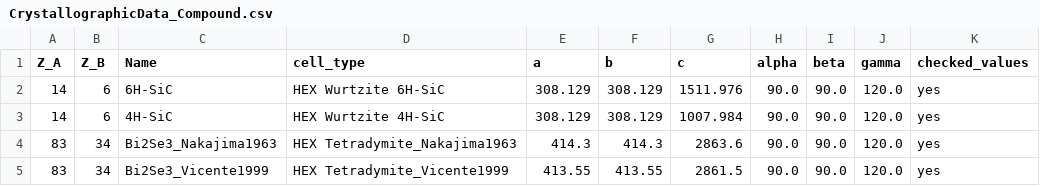
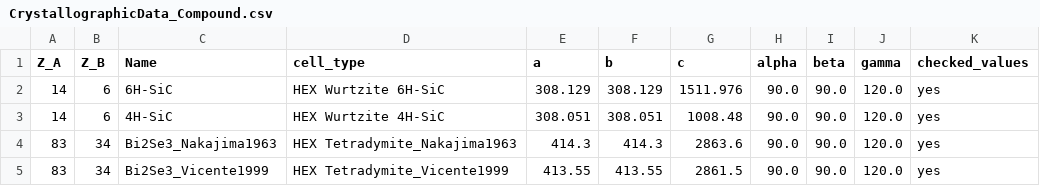
Before and after one commit to fposseik/Torricelli, a CSV file: Torricelli/imports/Databases/Lattices/CrystallographicData_Compound.csv, drawn as a sheet.

Commit message:
Finally decide for the 4H-SiC reference and lattice value

```diff
--- a/Torricelli/imports/Databases/Lattices/CrystallographicData_Compound.csv
+++ b/Torricelli/imports/Databases/Lattices/CrystallographicData_Compound.csv
@@ -2,3 +2,3 @@ Z_A,Z_B,Name,cell_type,a,b,c,alpha,beta,gamma,checked_values
 14,6,6H-SiC,HEX Wurtzite 6H-SiC,308.129,308.129,1511.976,90.0,90.0,120.0,yes
-14,6,4H-SiC,HEX Wurtzite 4H-SiC,308.129,308.129,1007.984,90.0,90.0,120.0,yes
+14,6,4H-SiC,HEX Wurtzite 4H-SiC,308.051,308.051,1008.48,90.0,90.0,120.0,yes
 83,34,Bi2Se3_Nakajima1963,HEX Tetradymite_Nakajima1963,414.3,414.3,2863.6,90.0,90.0,120.0,yes
```
Also changed, not shown: 1 other file.
